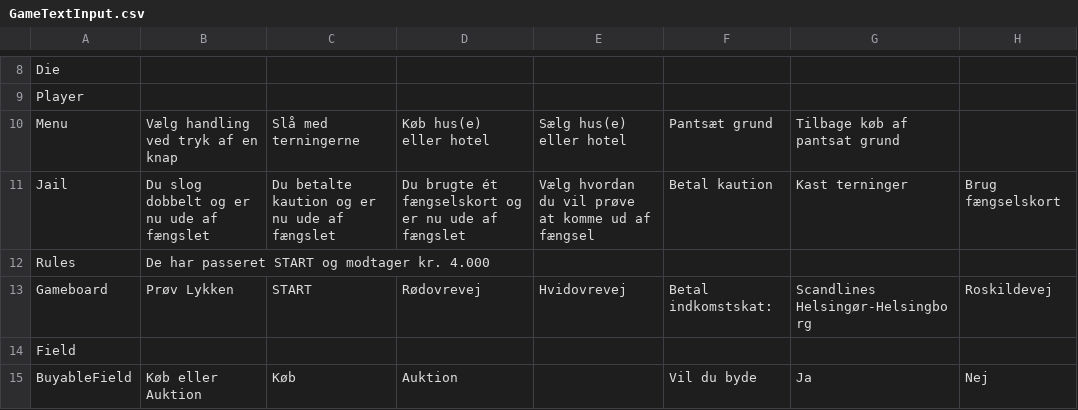
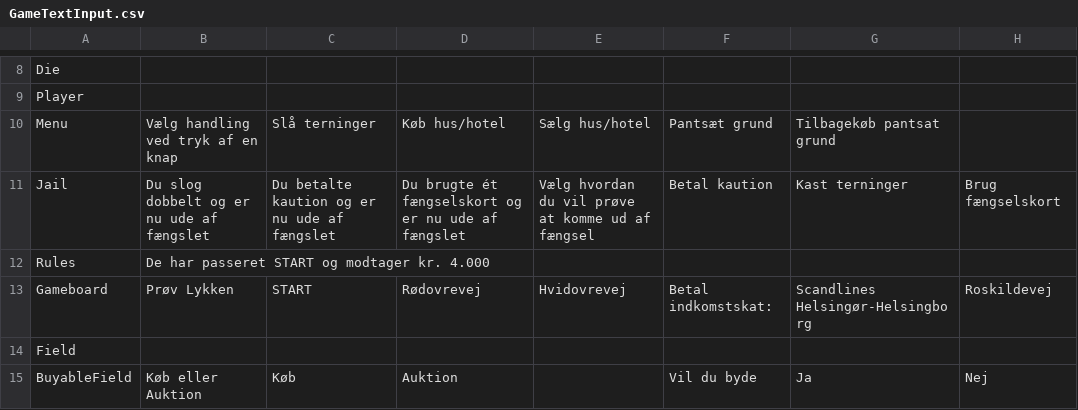
Before and after one commit to louismonty/24_Final, a CSV file: src/main/GameTextInput.csv, drawn as a sheet; only a part is shown, gaps mark what is left out; the diff names each change by its address in the sheet, - before the commit and + after, or states it on an @@ line.

```diff
--- a/src/main/GameTextInput.csv
+++ b/src/main/GameTextInput.csv
-C10: Slå med terningerne
+C10: Slå terninger
-D10: Køb hus(e) eller hotel
+D10: Køb hus/hotel
-E10: Sælg hus(e) eller hotel
+E10: Sælg hus/hotel
-G10: Tilbage køb af pantsat grund
+G10: Tilbagekøb pantsat grund
```
Also changed, not shown: 1 other file.
